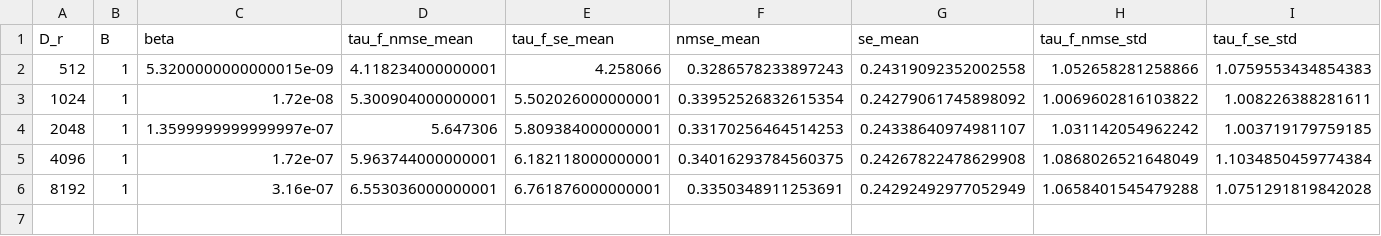
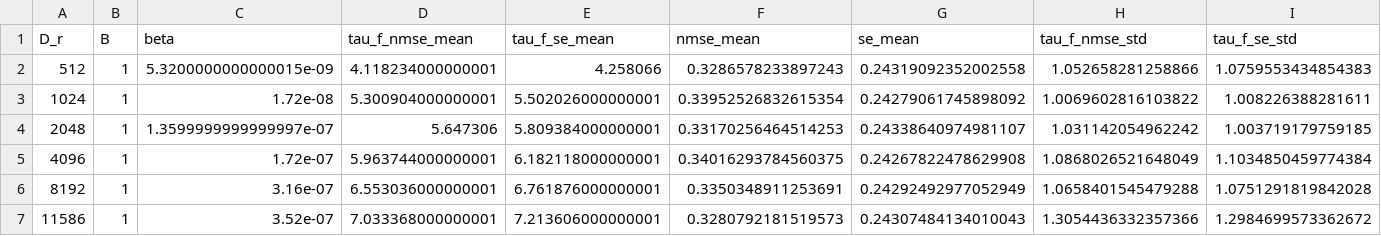
Before and after one commit to pinakm9/DeepRFM, a CSV file: data/L96/config_1_s/LocalDeepRFM_2_2/beta/beta_s.csv, drawn as a sheet; only a part is shown; rows hold the shown columns only; the diff names each change by its address in the sheet, - before the commit and + after, or states it on an @@ line.

```diff
--- a/data/L96/config_1_s/LocalDeepRFM_2_2/beta/beta_s.csv
+++ b/data/L96/config_1_s/LocalDeepRFM_2_2/beta/beta_s.csv
+row 7: 11586 | 1 | 3.52e-07 | 7.033368000000001 | 7.213606000000001 | 0.3280792181519573 | 0.24307484134010043 | 1.3054436332357366 | 1.2984699573362672
```
Also changed, not shown: data/L96/config_1_s/LocalDeepRFM_2_2/beta/beta.csv, 4 other files.
